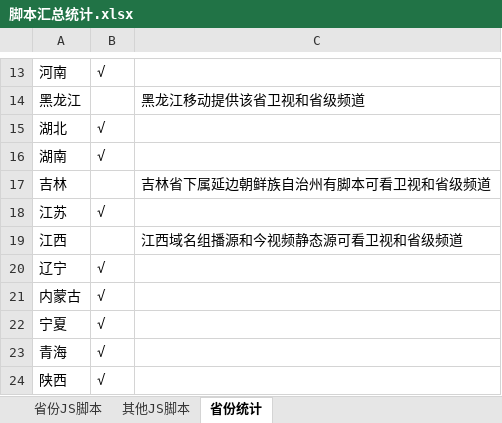
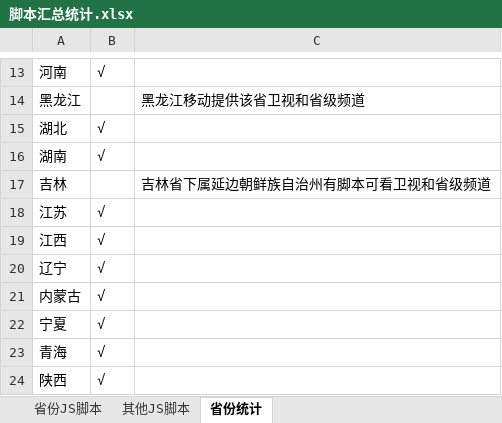
Before and after one commit to Alonso0729/Television, an Excel workbook: 直播源汇总文档/其他文档/脚本汇总统计.xlsx, sheet 省份统计, drawn as a sheet; only a part is shown, gaps mark what is left out; values as stored, in another font and other column widths than the file's, no borders; the diff names each change by its address in the sheet, - before the commit and + after, or states it on an @@ line.

```diff
--- a/直播源汇总文档/其他文档/脚本汇总统计.xlsx (sheet 省份统计)
+++ b/直播源汇总文档/其他文档/脚本汇总统计.xlsx (sheet 省份统计)
-B19: (empty)
+B19: √
-C19: 江西域名组播源和今视频静态源可看卫视和省级频道
+C19: (empty)
```
Also changed, not shown: sheet 省份JS脚本, 直播源汇总文档/其他文档/常看频道直播源统计.xlsx, 2 other files.
